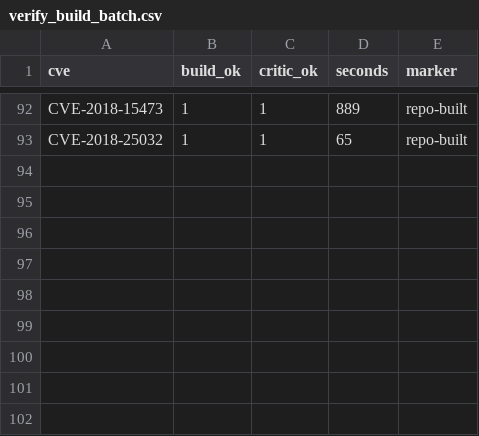
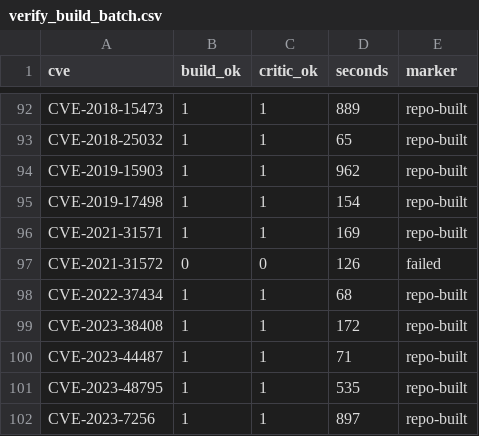
Before and after one commit to kakyung98/ics-vex-dashboard, a CSV file: results/verify_build_batch.csv, drawn as a sheet; only a part is shown, gaps mark what is left out; the diff names each change by its address in the sheet, - before the commit and + after, or states it on an @@ line.

```diff
--- a/results/verify_build_batch.csv
+++ b/results/verify_build_batch.csv
+row 94: CVE-2019-15903 | 1 | 1 | 962 | repo-built
+row 95: CVE-2019-17498 | 1 | 1 | 154 | repo-built
+row 96: CVE-2021-31571 | 1 | 1 | 169 | repo-built
+row 97: CVE-2021-31572 | 0 | 0 | 126 | failed
+row 98: CVE-2022-37434 | 1 | 1 | 68 | repo-built
+row 99: CVE-2023-38408 | 1 | 1 | 172 | repo-built
+row 100: CVE-2023-44487 | 1 | 1 | 71 | repo-built
+row 101: CVE-2023-48795 | 1 | 1 | 535 | repo-built
+row 102: CVE-2023-7256 | 1 | 1 | 897 | repo-built
```
Also changed, not shown: 22 other files.
